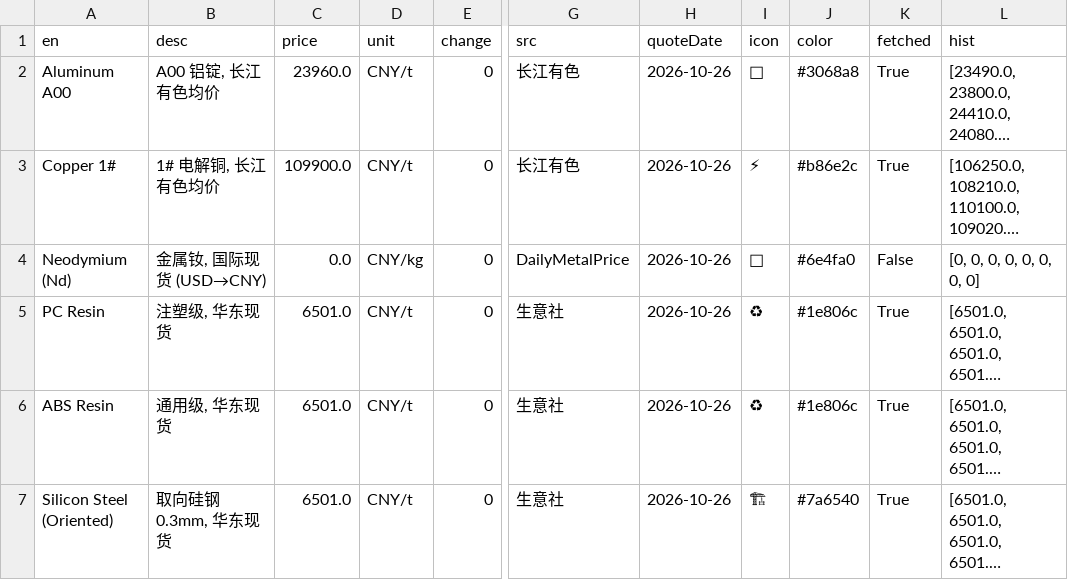
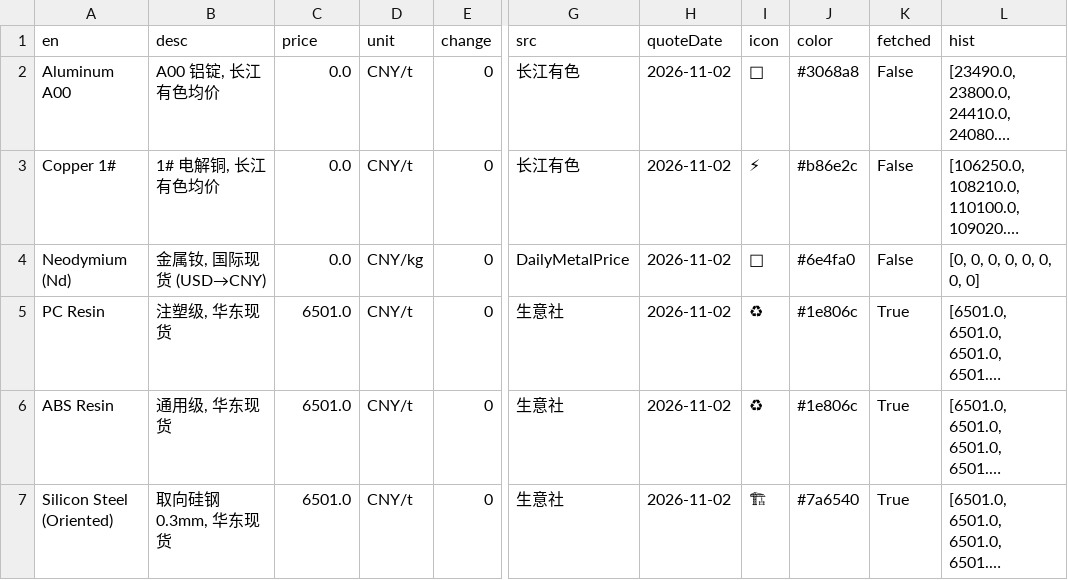
Before and after one commit to yizhouhe-lgtm/bolt-sc-prices, a CSV file: data/latest.csv, drawn as a sheet; only a part is shown, gaps mark what is left out; long unchanged cells end in …; the diff names each change by its address in the sheet, - before the commit and + after, or states it on an @@ line.

Commit message:
📊 Update prices 2026-11-02

```diff
--- a/data/latest.csv
+++ b/data/latest.csv
-C2 (price): 23960.0
+C2 (price): 0.0
-H2:H7 (quoteDate): 2026-10-26
+H2:H7 (quoteDate): 2026-11-02
-K2:K3 (fetched): True
+K2:K3 (fetched): False
-C3 (price): 109900.0
+C3 (price): 0.0
```
Also changed, not shown: 2 other files.
